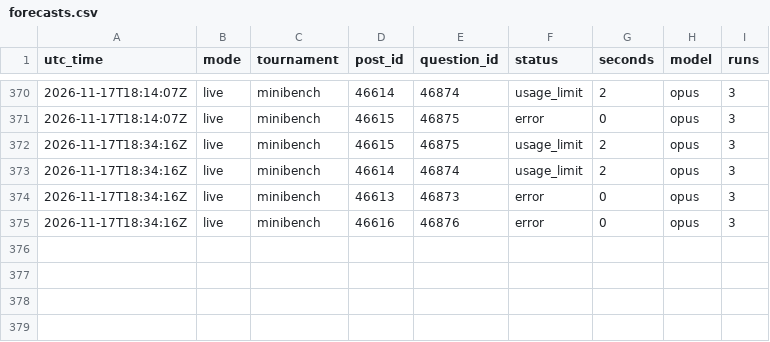
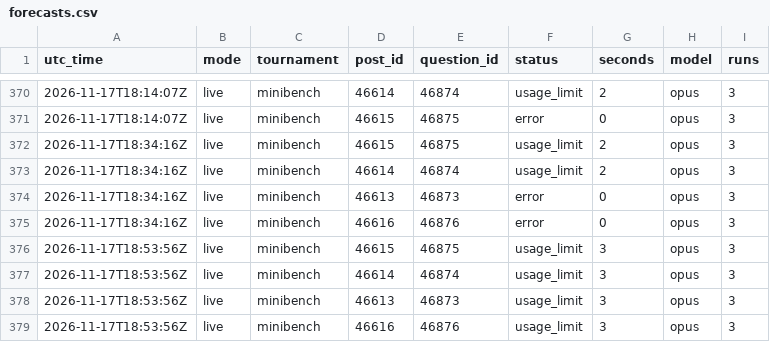
Before and after one commit to SiyaoGui/claude-forecast-bot, a CSV file: logs/forecasts.csv, drawn as a sheet; only a part is shown, gaps mark what is left out.

Commit message:
Update forecast log

```diff
--- a/logs/forecasts.csv
+++ b/logs/forecasts.csv
@@ -375 +375,5 @@ utc_time,mode,tournament,post_id,question_id,status,seconds,model,runs
 2026-11-17T18:34:16Z,live,minibench,46616,46876,error,0,opus,3
+2026-11-17T18:53:56Z,live,minibench,46615,46875,usage_limit,3,opus,3
+2026-11-17T18:53:56Z,live,minibench,46614,46874,usage_limit,3,opus,3
+2026-11-17T18:53:56Z,live,minibench,46613,46873,usage_limit,3,opus,3
+2026-11-17T18:53:56Z,live,minibench,46616,46876,usage_limit,3,opus,3
```
